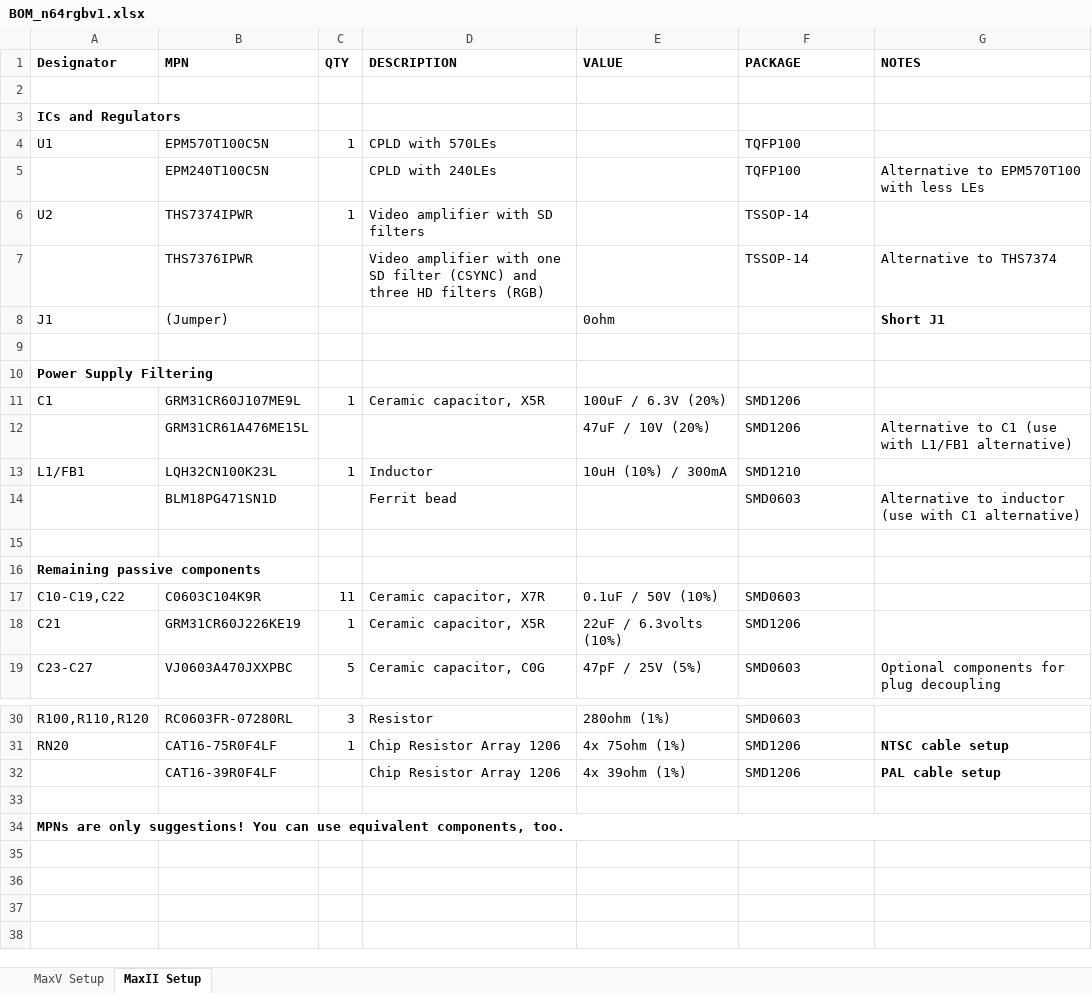
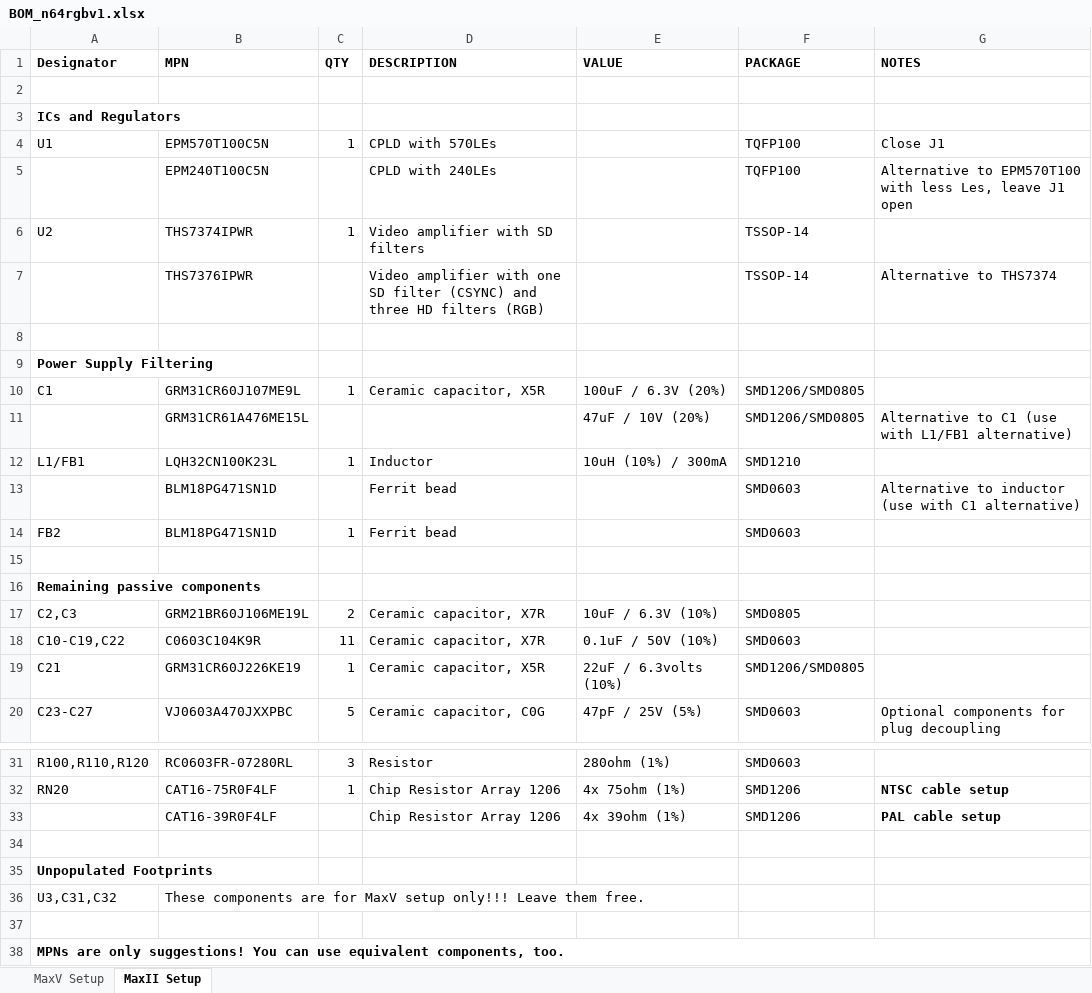
Before and after one commit to mrehkopf/n64rgb-1, an Excel workbook: generalRGBmod/Main-PCB/v1/BOM_n64rgbv1.xlsx, sheet MaxII Setup, drawn as a sheet; only a part is shown, gaps mark what is left out; values as stored, in another font and other column widths than the file's, no borders; removed rows and columns are numbered as before the commit, all else as after; the diff names each change by its address in the sheet, - before the commit and + after, or states it on an @@ line.

```diff
--- a/generalRGBmod/Main-PCB/v1/BOM_n64rgbv1.xlsx (sheet MaxII Setup)
+++ b/generalRGBmod/Main-PCB/v1/BOM_n64rgbv1.xlsx (sheet MaxII Setup)
-G4 (NOTES): (empty)
+G4 (NOTES): Close J1
-G5 (NOTES): …with less LEs
+G5 (NOTES): …with less Les, leave J1 open
-row 8: J1 | (Jumper) |  |  | 0ohm |  | Short J1
-F10:F11 (PACKAGE): SMD1206
+F10:F11 (PACKAGE): SMD1206/SMD0805
+row 14: FB2 | BLM18PG471SN1D | 1 | Ferrit bead |  | SMD0603
+row 17: C2,C3 | GRM21BR60J106ME19L | 2 | Ceramic capacitor, X7R | 10uF / 6.3V (10%) | SMD0805
-F19 (PACKAGE): SMD1206
+F19 (PACKAGE): SMD1206/SMD0805
+row 34: (empty)
+row 35: Unpopulated Footprints
+row 36: U3,C31,C32 | These components are for MaxV setup only!!! Leave them free.
```
Also changed, not shown: sheet MaxV Setup, generalRGBmod/Main-PCB/v2/BOM_n64rgbv2.xlsx, 26 other files.
